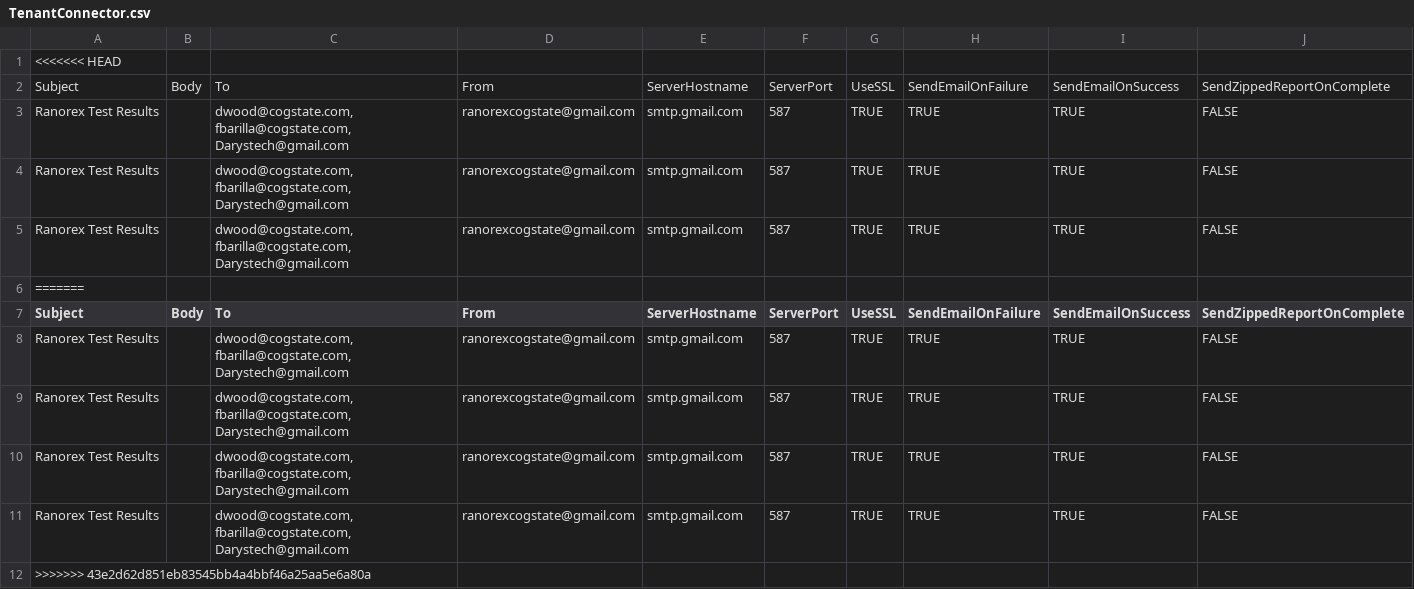
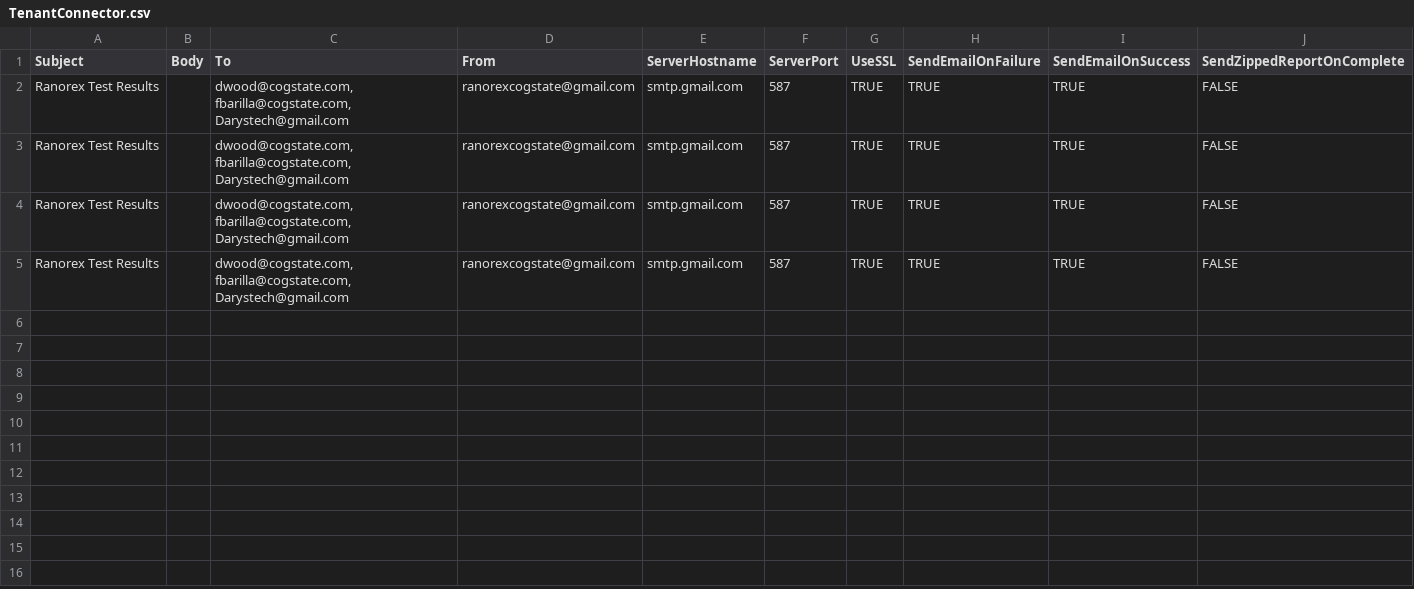
Before and after one commit to zchekir/dll, a CSV file: eSourcePlatform/eSourcePlatform/TenantConnector.csv, drawn as a sheet; only a part is shown; rows hold the shown columns only; the diff names each change by its address in the sheet, - before the commit and + after, or states it on an @@ line.

```diff
--- a/eSourcePlatform/eSourcePlatform/TenantConnector.csv
+++ b/eSourcePlatform/eSourcePlatform/TenantConnector.csv
-row 1: <<<<<<< HEAD
-row 2: Subject | Body | To | From | ServerHostname | ServerPort | UseSSL | SendEmailOnFailure | SendEmailOnSuccess | SendZippedReportOnComplete
-row 3: Ranorex Test Results |  | dwood@cogstate.com, fbarilla@cogstate.com,Darystech@gmail.com | ranorexcogstate@gmail.com | smtp.gmail.com | 587 | TRUE | TRUE | TRUE | FALSE
-row 4: Ranorex Test Results |  | dwood@cogstate.com, fbarilla@cogstate.com,Darystech@gmail.com | ranorexcogstate@gmail.com | smtp.gmail.com | 587 | TRUE | TRUE | TRUE | FALSE
-row 5: Ranorex Test Results |  | dwood@cogstate.com, fbarilla@cogstate.com,Darystech@gmail.com | ranorexcogstate@gmail.com | smtp.gmail.com | 587 | TRUE | TRUE | TRUE | FALSE
-row 6: =======
-row 12: >>>>>>> 43e2d62d851eb83545bb4a4bbf46a25aa5e6a80a
```
Also changed, not shown: eSourcePlatform/eSourcePlatform/RCCConnector.csv, 29 other files.
